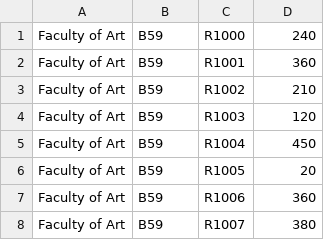
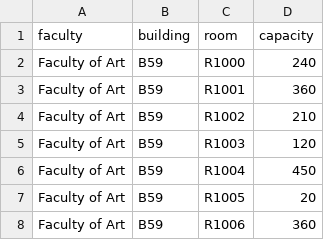
Before and after one commit to O-K-M-K/SouthamptonUni, a CSV file: Year1/comp1314/coursework/faculty.csv, drawn as a sheet; only a part is shown; the shorter side is filled out with more unchanged rows.

```diff
--- a/Year1/comp1314/coursework/faculty.csv
+++ b/Year1/comp1314/coursework/faculty.csv
@@ -1 +1,2 @@
+faculty,building,room,capacity
 Faculty of Art,B59,R1000,240
```
Also changed, not shown: 3 other files.
